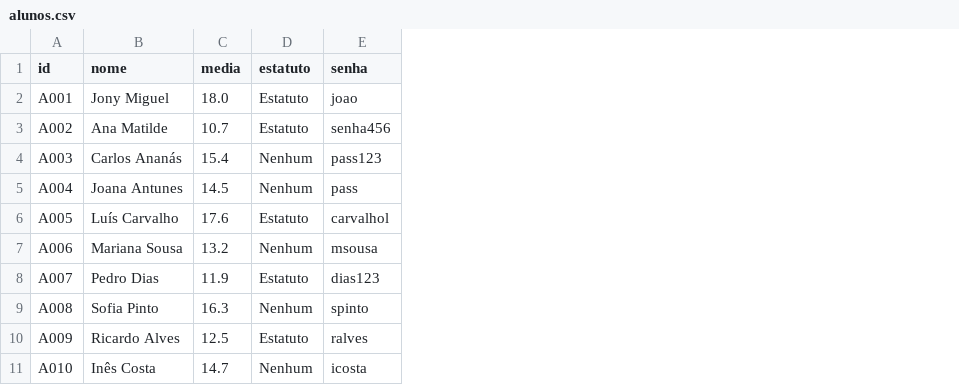
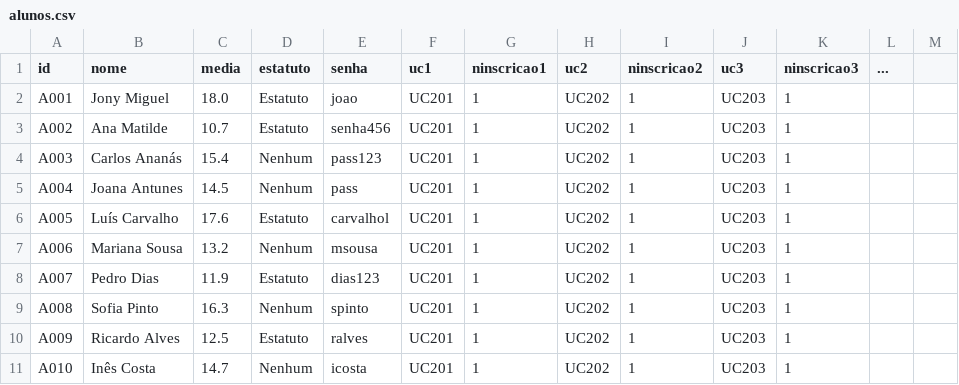
Before and after one commit to a104437ana/DSS, a CSV file: final/app/src/csv/alunos.csv, drawn as a sheet; only a part is shown; the diff names each change by its address in the sheet, - before the commit and + after, or states it on an @@ line.

Commit message:
fix: atualizações do importar
Juntamente com a combinação dos métodos de import, foram feitas mudanças:
- Dois csvs passaram a um único csv.
- Alteração dos nomes de acordo com o diagrama de classes.
- Criação de novos métodos nos DAOs e classes que os usam.
- Importação de users atualizada, removendo contas de alunos que não existem e não atualizar contas que já existem.

```diff
--- a/final/app/src/csv/alunos.csv
+++ b/final/app/src/csv/alunos.csv
+column F (uc1), rows 2-11: all UC201
+column G (ninscricao1), rows 2-11: all 1
+column H (uc2), rows 2-11: all UC202
+column I (ninscricao2), rows 2-11: all 1
+column J (uc3), rows 2-11: all UC203
+column K (ninscricao3), rows 2-11: all 1
+column L (...), empty
+column M, empty
```
Also changed, not shown: 32 other files.
